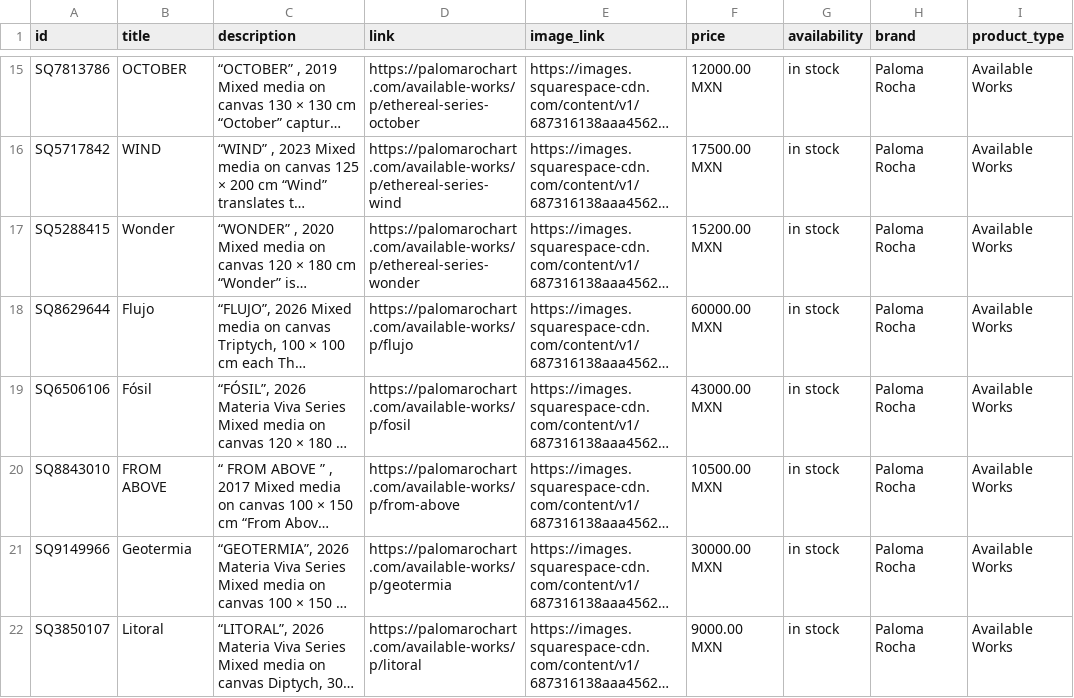
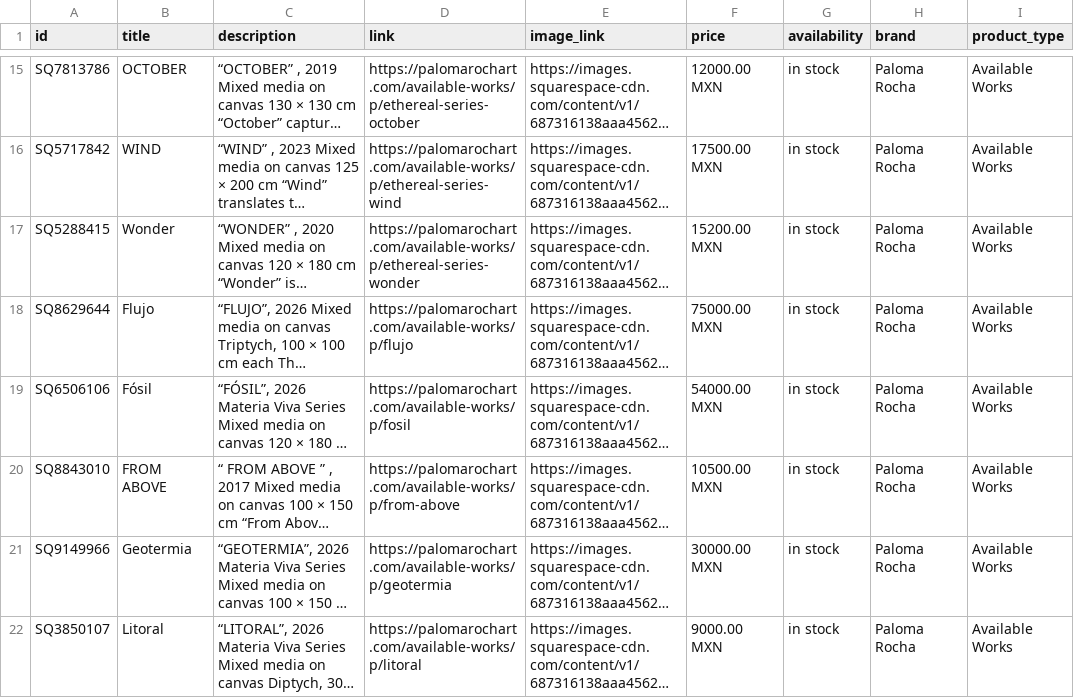
Before and after one commit to taibksikes/palomarochart-feed, a CSV file: feed.csv, drawn as a sheet; only a part is shown, gaps mark what is left out; long unchanged cells end in …; the diff covers the shown part only; the diff names each change by its address in the sheet, - before the commit and + after, or states it on an @@ line.

Commit message:
feed rebuild 2026-11-04

```diff
--- a/feed.csv
+++ b/feed.csv
-F18 (price): 60000.00 MXN
+F18 (price): 75000.00 MXN
-F19 (price): 43000.00 MXN
+F19 (price): 54000.00 MXN
```
Also changed, not shown: 1 removed row and 1 edited cell elsewhere in this file.
